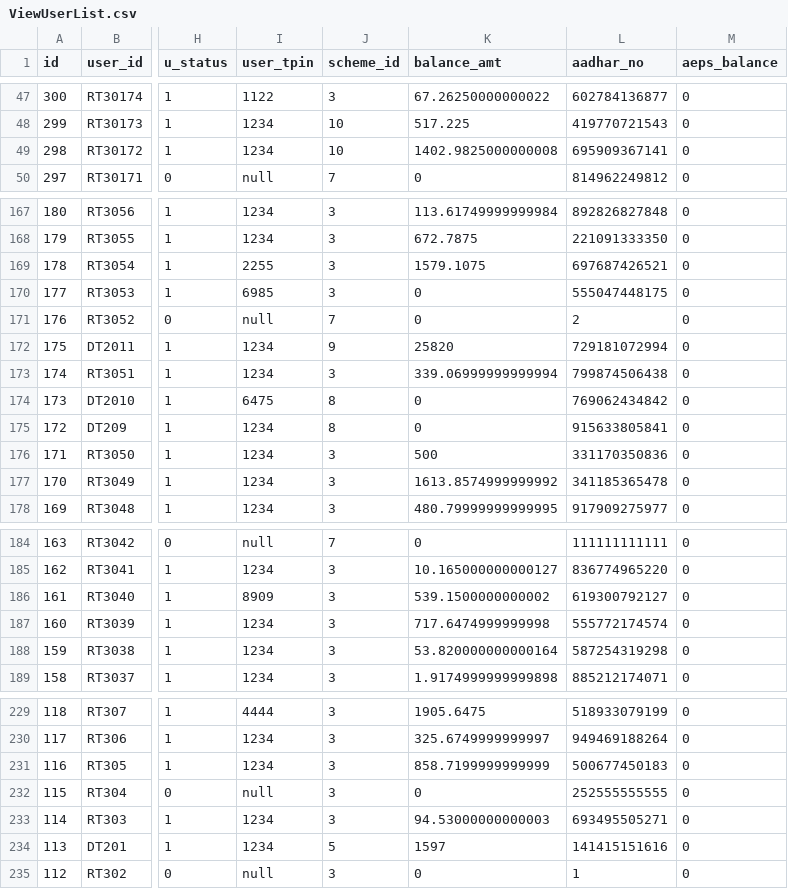
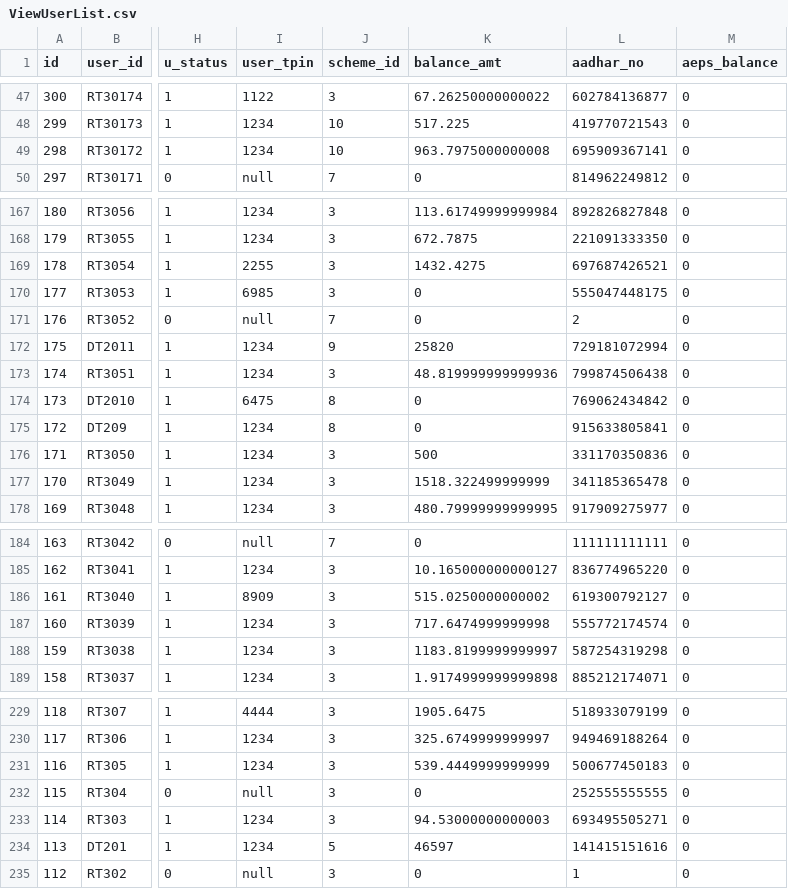
Before and after one commit to SWInfotech21/SWIAdminPortal, a CSV file: public/assets/csvFile/ViewUserList.csv, drawn as a sheet; only a part is shown, gaps mark what is left out; the diff covers the shown part only; the diff names each change by its address in the sheet, - before the commit and + after, or states it on an @@ line.

```diff
--- a/public/assets/csvFile/ViewUserList.csv
+++ b/public/assets/csvFile/ViewUserList.csv
-K49 (balance_amt): 1402.9825000000008
+K49 (balance_amt): 963.7975000000008
-K169 (balance_amt): 1579.1075
+K169 (balance_amt): 1432.4275
-K173 (balance_amt): 339.06999999999994
+K173 (balance_amt): 48.819999999999936
-K177 (balance_amt): 1613.8574999999992
+K177 (balance_amt): 1518.322499999999
-K186 (balance_amt): 539.1500000000002
+K186 (balance_amt): 515.0250000000002
-K188 (balance_amt): 53.820000000000164
+K188 (balance_amt): 1183.8199999999997
-K231 (balance_amt): 858.7199999999999
+K231 (balance_amt): 539.4449999999999
-K234 (balance_amt): 1597
+K234 (balance_amt): 46597
```
Also changed, not shown: 16 edited cells elsewhere in this file, 2 other files.
